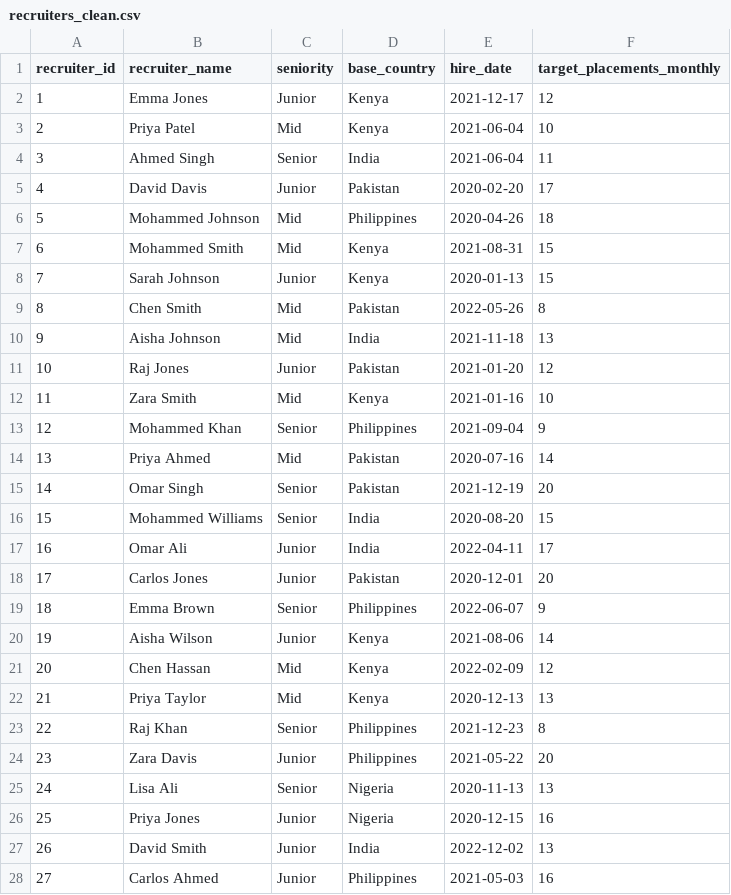
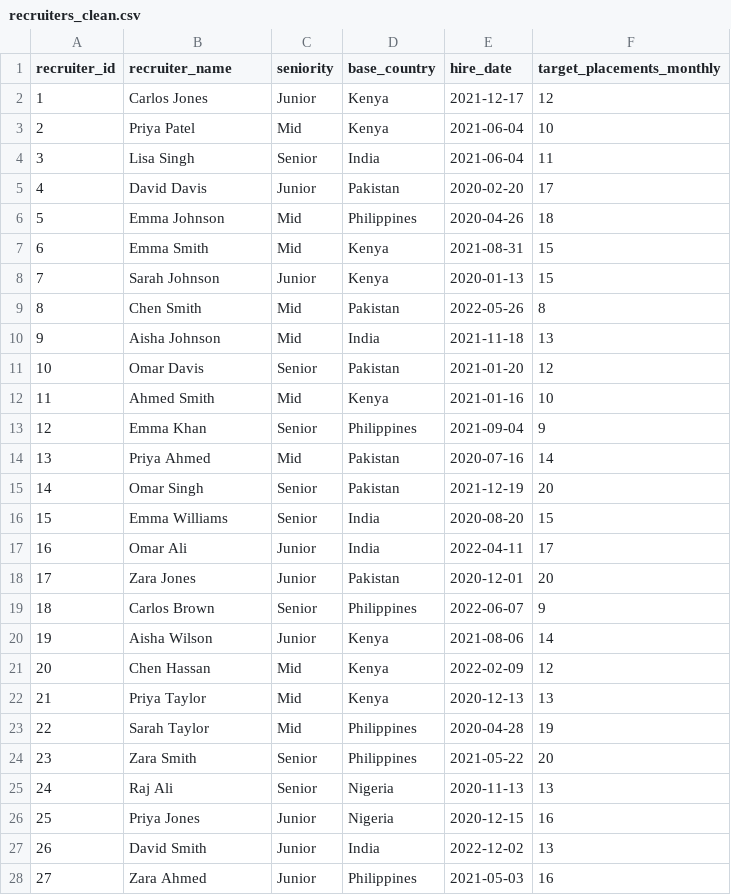
Before and after one commit to alizay-k/staffing-analytics, a CSV file: data/clean/recruiters_clean.csv, drawn as a sheet; only a part is shown; the diff covers the shown part only.

Commit message:
fix data generation: correct Sr bug, realistic names, correct file paths

```diff
--- a/data/clean/recruiters_clean.csv
+++ b/data/clean/recruiters_clean.csv
@@ -1,8 +1,8 @@
 recruiter_id,recruiter_name,seniority,base_country,hire_date,target_placements_monthly
-1,Emma Jones,Junior,Kenya,2021-12-17,12
+1,Carlos Jones,Junior,Kenya,2021-12-17,12
 2,Priya Patel,Mid,Kenya,2021-06-04,10
-3,Ahmed Singh,Senior,India,2021-06-04,11
+3,Lisa Singh,Senior,India,2021-06-04,11
 4,David Davis,Junior,Pakistan,2020-02-20,17
-5,Mohammed Johnson,Mid,Philippines,2020-04-26,18
-6,Mohammed Smith,Mid,Kenya,2021-08-31,15
+5,Emma Johnson,Mid,Philippines,2020-04-26,18
+6,Emma Smith,Mid,Kenya,2021-08-31,15
 7,Sarah Johnson,Junior,Kenya,2020-01-13,15
@@ -10,11 +10,11 @@ recruiter_id,recruiter_name,seniority,base_country,hire_date,target_placements_m
 9,Aisha Johnson,Mid,India,2021-11-18,13
-10,Raj Jones,Junior,Pakistan,2021-01-20,12
-11,Zara Smith,Mid,Kenya,2021-01-16,10
-12,Mohammed Khan,Senior,Philippines,2021-09-04,9
+10,Omar Davis,Senior,Pakistan,2021-01-20,12
+11,Ahmed Smith,Mid,Kenya,2021-01-16,10
+12,Emma Khan,Senior,Philippines,2021-09-04,9
 13,Priya Ahmed,Mid,Pakistan,2020-07-16,14
 14,Omar Singh,Senior,Pakistan,2021-12-19,20
-15,Mohammed Williams,Senior,India,2020-08-20,15
+15,Emma Williams,Senior,India,2020-08-20,15
 16,Omar Ali,Junior,India,2022-04-11,17
-17,Carlos Jones,Junior,Pakistan,2020-12-01,20
-18,Emma Brown,Senior,Philippines,2022-06-07,9
+17,Zara Jones,Junior,Pakistan,2020-12-01,20
+18,Carlos Brown,Senior,Philippines,2022-06-07,9
 19,Aisha Wilson,Junior,Kenya,2021-08-06,14
@@ -22,7 +22,7 @@ recruiter_id,recruiter_name,seniority,base_country,hire_date,target_placements_m
 21,Priya Taylor,Mid,Kenya,2020-12-13,13
-22,Raj Khan,Senior,Philippines,2021-12-23,8
-23,Zara Davis,Junior,Philippines,2021-05-22,20
-24,Lisa Ali,Senior,Nigeria,2020-11-13,13
+22,Sarah Taylor,Mid,Philippines,2020-04-28,19
+23,Zara Smith,Senior,Philippines,2021-05-22,20
+24,Raj Ali,Senior,Nigeria,2020-11-13,13
 25,Priya Jones,Junior,Nigeria,2020-12-15,16
 26,David Smith,Junior,India,2022-12-02,13
-27,Carlos Ahmed,Junior,Philippines,2021-05-03,16
+27,Zara Ahmed,Junior,Philippines,2021-05-03,16
```
Also changed, not shown: 2 edited cells elsewhere in this file, 2 other files.
